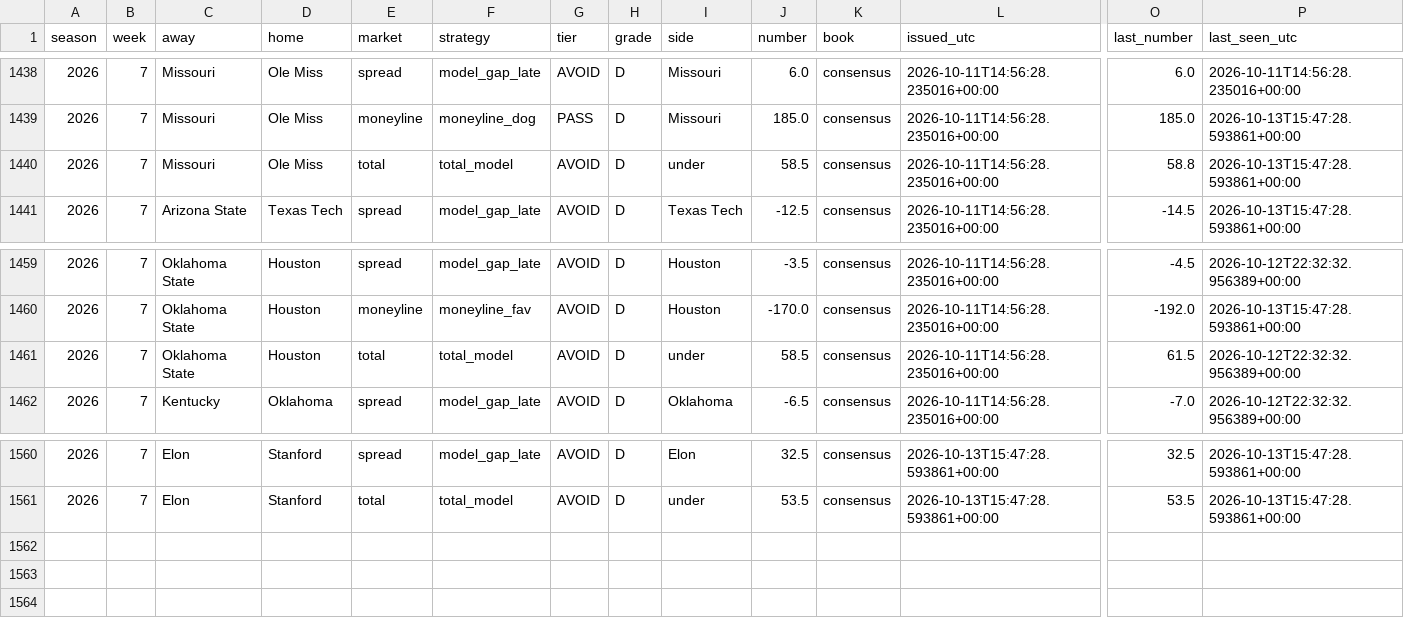
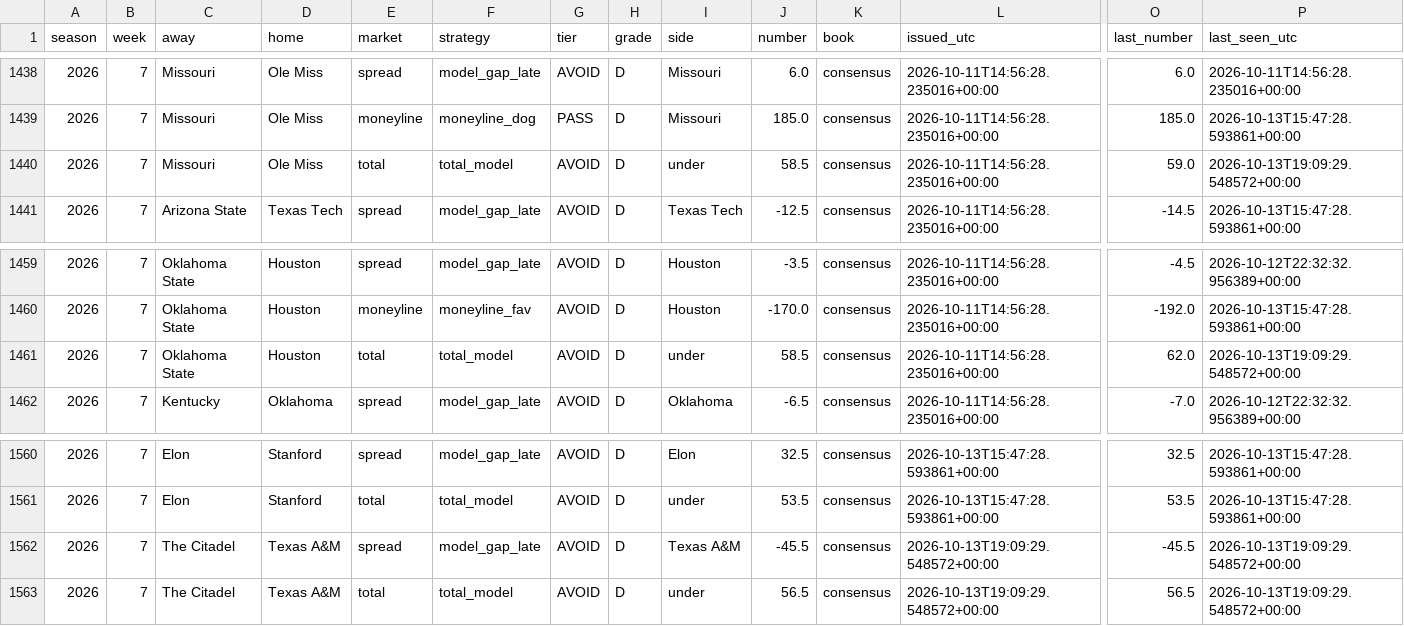
Before and after one commit to fourty2se7en/cfb-card, a CSV file: docs/picks.csv, drawn as a sheet; only a part is shown, gaps mark what is left out; rows hold the shown columns only; the diff names each change by its address in the sheet, - before the commit and + after, or states it on an @@ line.

```diff
--- a/docs/picks.csv
+++ b/docs/picks.csv
-O1440 (last_number): 58.8
+O1440 (last_number): 59.0
-P1440 (last_seen_utc): 2026-10-13T15:47:28.593861+00:00
+P1440 (last_seen_utc): 2026-10-13T19:09:29.548572+00:00
-O1461 (last_number): 61.5
+O1461 (last_number): 62.0
-P1461 (last_seen_utc): 2026-10-12T22:32:32.956389+00:00
+P1461 (last_seen_utc): 2026-10-13T19:09:29.548572+00:00
+row 1562: 2026 | 7 | The Citadel | Texas A&M | spread | model_gap_late | AVOID | D | Texas A&M | -45.5 | consensus | 2026-10-13T19:09:29.548572+00:00 | -45.5 | 2026-10-13T19:09:29.548572+00:00
+row 1563: 2026 | 7 | The Citadel | Texas A&M | total | total_model | AVOID | D | under | 56.5 | consensus | 2026-10-13T19:09:29.548572+00:00 | 56.5 | 2026-10-13T19:09:29.548572+00:00
```
Also changed, not shown: docs/ledger.csv, docs/line_watch.csv, 7 other files.
